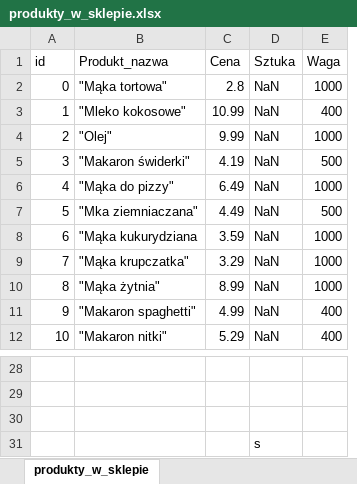
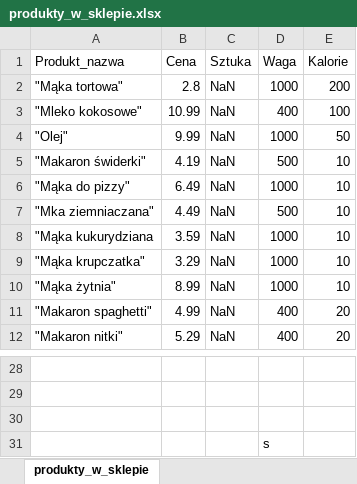
Before and after one commit to MARIAMJESTEM/BO, an Excel workbook: bazy_danych/produkty_w_sklepie.xlsx, sheet produkty_w_sklepie, drawn as a sheet; only a part is shown, gaps mark what is left out; values as stored, in another font and other column widths than the file's, no borders; removed rows and columns are numbered as before the commit, all else as after; the diff names each change by its address in the sheet, - before the commit and + after, or states it on an @@ line.

```diff
--- a/bazy_danych/produkty_w_sklepie.xlsx (sheet produkty_w_sklepie)
+++ b/bazy_danych/produkty_w_sklepie.xlsx (sheet produkty_w_sklepie)
-column A (id), rows 2-12: 0 | 1 | 2 | 3 | 4 | 5 | 6 | 7 | 8 | 9 | 10
+column E (Kalorie), rows 2-12: 200 | 100 | 50 | 10 | 10 | 10 | 10 | 10 | 10 | 20 | 20
-row 31:  |  |  | s
+row 31:  |  |  | s
```
Also changed, not shown: bazy_danych/lodowka.xlsx, bazy_danych/sniadania.xlsx, 7 other files.
